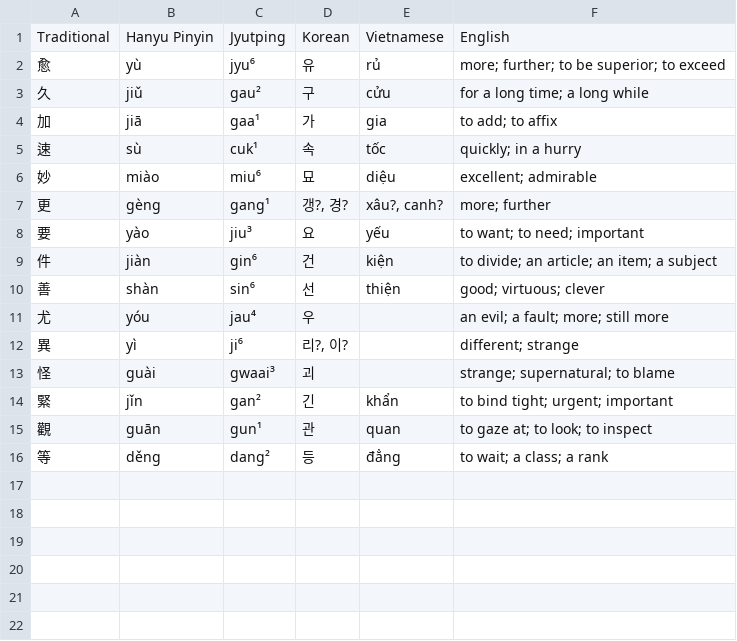
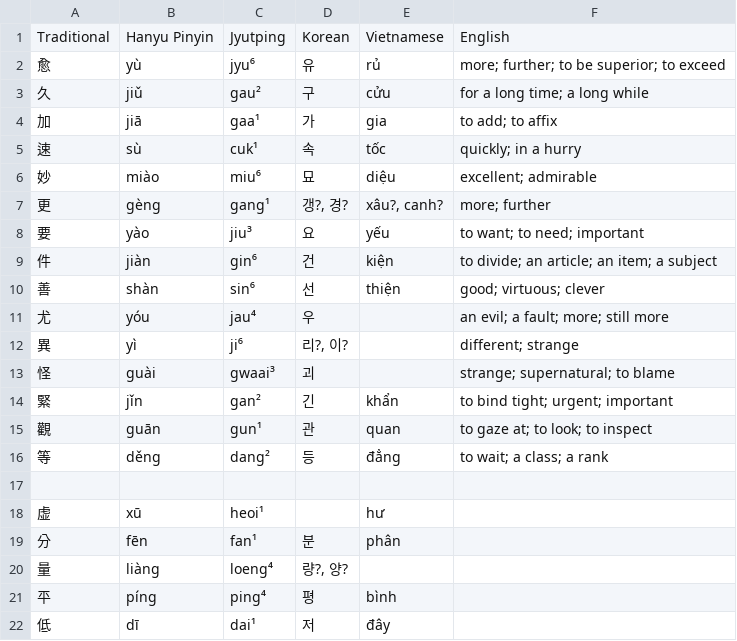
Before and after one commit to justinsilvestre/hanlib, a TSV file: texts/brandt-ch03-3.vocab.tsv, drawn as a sheet; the diff names each change by its address in the sheet, - before the commit and + after, or states it on an @@ line.

Commit message:
Add texts for brandt ch 5, fix brandt 02-2

```diff
--- a/texts/brandt-ch03-3.vocab.tsv
+++ b/texts/brandt-ch03-3.vocab.tsv
+row 17: (empty)
+row 18: 虚 | xū | heoi¹ |  | hư
+row 19: 分 | fēn | fan¹ | 분 | phân
+row 20: 量 | liàng | loeng⁴ | 량?, 양?
+row 21: 平 | píng | ping⁴ | 평 | bình
+row 22: 低 | dī | dai¹ | 저 | đây
```
Also changed, not shown: texts/brandt-ch02-2.vocab.tsv, texts/brandt-ch02-3.vocab.tsv, 13 other files.
